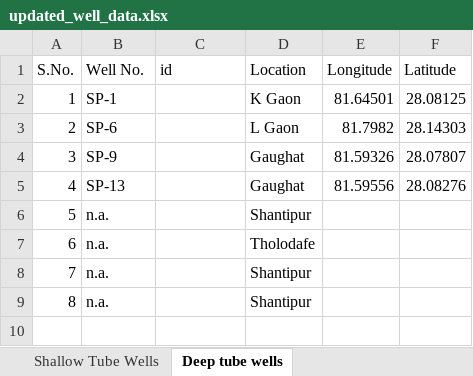
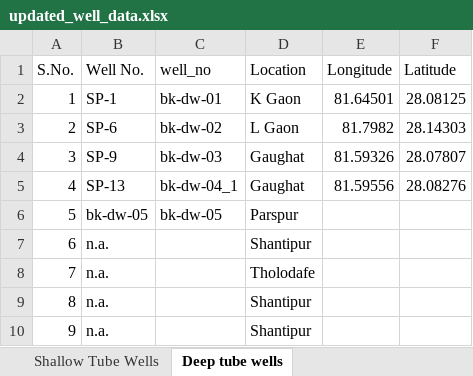
Before and after one commit to Saralkarki/groundwater_monitoring, an Excel workbook: data/preloaded_data/updated_well_data.xlsx, sheet Deep tube wells, drawn as a sheet; values as stored, in another font and other column widths than the file's, no borders; addresses are those after the commit; the diff names each change by its address in the sheet, - before the commit and + after, or states it on an @@ line.

```diff
--- a/data/preloaded_data/updated_well_data.xlsx (sheet Deep tube wells)
+++ b/data/preloaded_data/updated_well_data.xlsx (sheet Deep tube wells)
-C1: id
+C1: well_no
-C2 (well_no): (empty)
+C2 (well_no): bk-dw-01
-C3 (well_no): (empty)
+C3 (well_no): bk-dw-02
-C4 (well_no): (empty)
+C4 (well_no): bk-dw-03
-C5 (well_no): (empty)
+C5 (well_no): bk-dw-04_1
+row 6: 5 | bk-dw-05 | bk-dw-05 | Parspur
@@ column A (S.No.) renumbered from row 7 down @@
```
Also changed, not shown: sheet Shallow Tube Wells, 5 other files.
